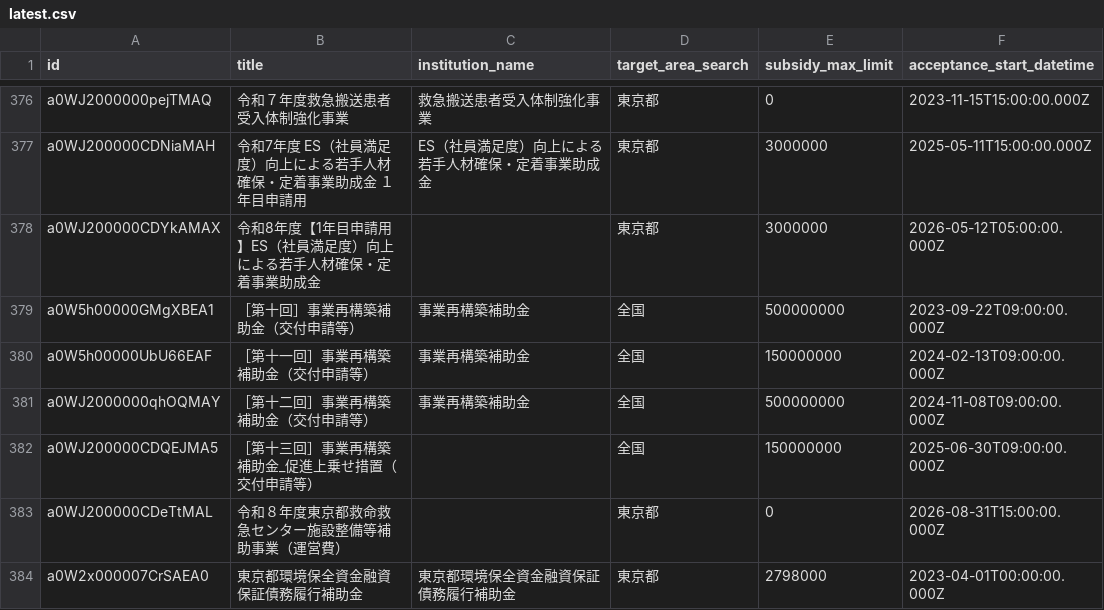
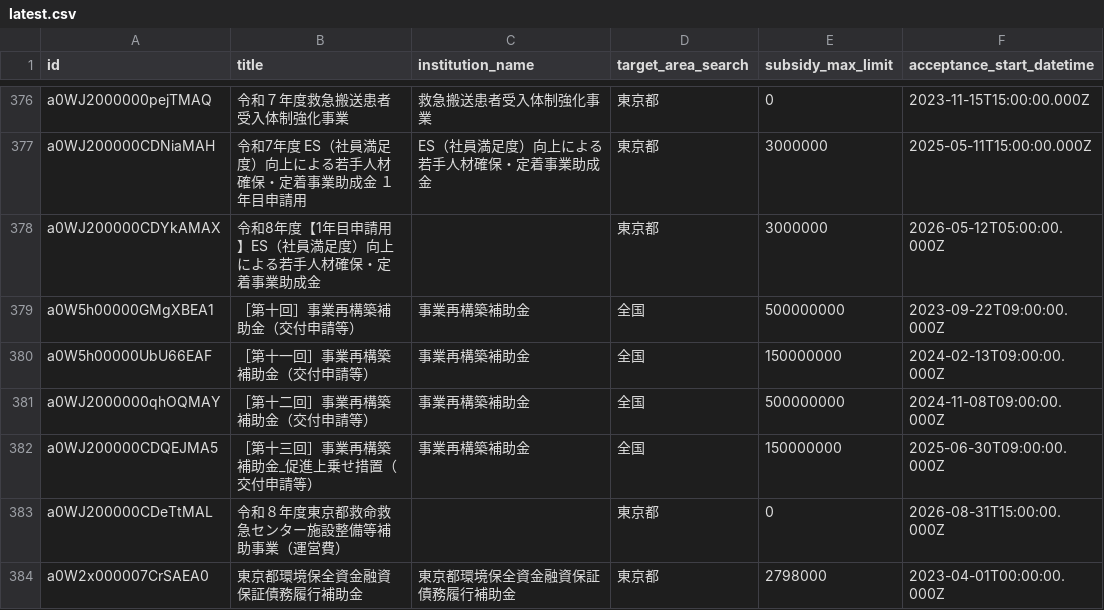
Before and after one commit to softrenzu/RooomMCPninka, a CSV file: data/latest.csv, drawn as a sheet; only a part is shown, gaps mark what is left out; the diff names each change by its address in the sheet, - before the commit and + after, or states it on an @@ line.

```diff
--- a/data/latest.csv
+++ b/data/latest.csv
-C382 (institution_name): (empty)
+C382 (institution_name): 事業再構築補助金
```
Also changed, not shown: 4 other files.
